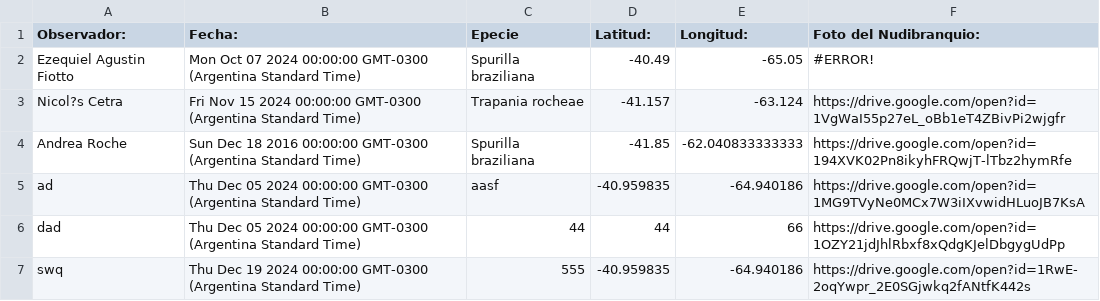
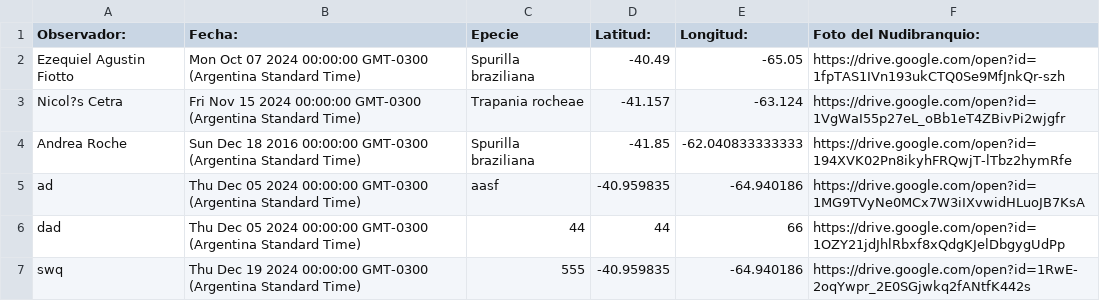
Before and after one commit to NudiArg/MapaNudiArg, a CSV file: registros_nudibranquios.csv, drawn as a sheet.

Commit message:
Actualización automática desde Google Sheets

```diff
--- a/registros_nudibranquios.csv
+++ b/registros_nudibranquios.csv
@@ -1,3 +1,3 @@
 Observador:,  Fecha:,Epecie,Latitud:,Longitud:,Foto del Nudibranquio:
-Ezequiel Agustin Fiotto,Mon Oct 07 2024 00:00:00 GMT-0300 (Argentina Standard Time),Spurilla braziliana,-40.49,-65.05,#ERROR!
+Ezequiel Agustin Fiotto,Mon Oct 07 2024 00:00:00 GMT-0300 (Argentina Standard Time),Spurilla braziliana,-40.49,-65.05,https://drive.google.com/open?id=1fpTAS1IVn193ukCTQ0Se9MfJnkQr-szh
 Nicol?s Cetra,Fri Nov 15 2024 00:00:00 GMT-0300 (Argentina Standard Time),Trapania rocheae,-41.157,-63.124,https://drive.google.com/open?id=1VgWaI55p27eL_oBb1eT4ZBivPi2wjgfr
```
